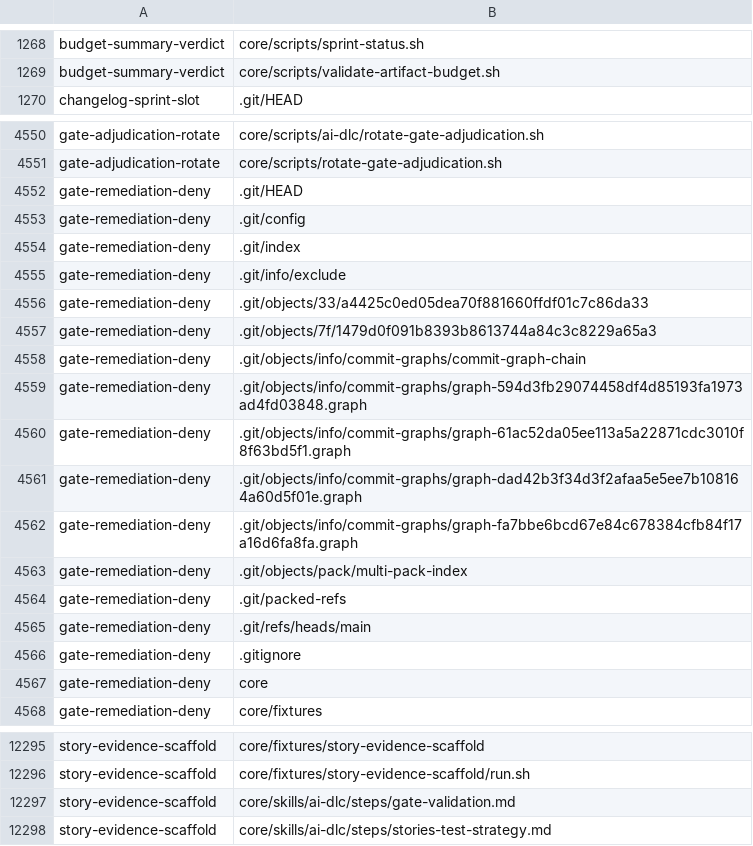
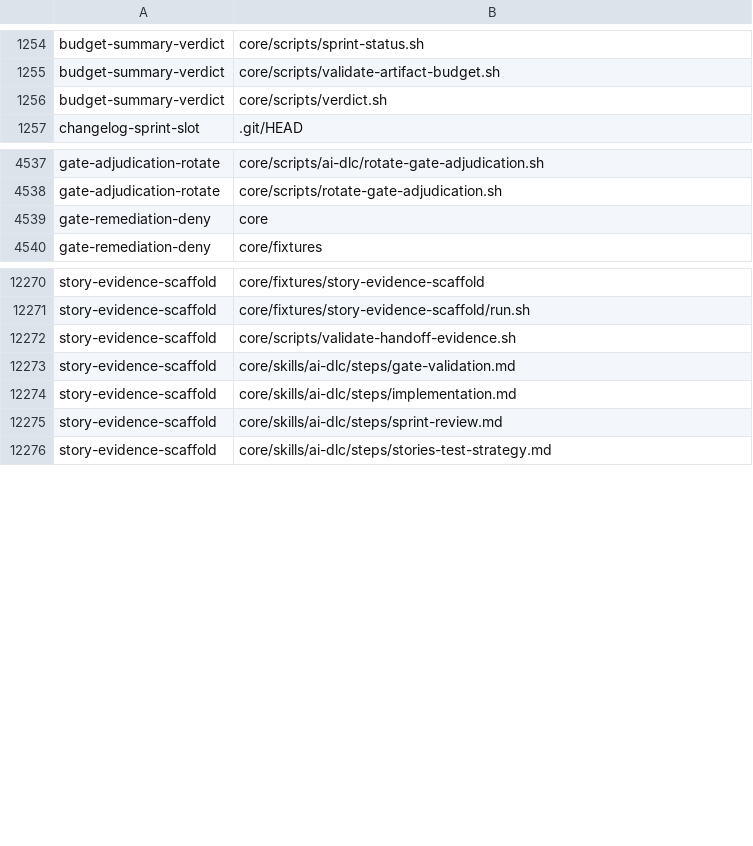
Before and after one commit to euron8/ai-dlc, a TSV file: .ai-dlc-fixture-readsets.tsv, drawn as a sheet; only a part is shown, gaps mark what is left out; the diff covers the shown part only.

```diff
--- a/.ai-dlc-fixture-readsets.tsv
+++ b/.ai-dlc-fixture-readsets.tsv
@@ -1269,2 +1255,3 @@ budget-summary-verdict	core/scripts/sprint-status.sh
 budget-summary-verdict	core/scripts/validate-artifact-budget.sh
+budget-summary-verdict	core/scripts/verdict.sh
 changelog-sprint-slot	.git/HEAD
@@ -4551,17 +4538,2 @@ gate-adjudication-rotate	core/scripts/ai-dlc/rotate-gate-adjudication.sh
 gate-adjudication-rotate	core/scripts/rotate-gate-adjudication.sh
-gate-remediation-deny	.git/HEAD
-gate-remediation-deny	.git/config
-gate-remediation-deny	.git/index
-gate-remediation-deny	.git/info/exclude
-gate-remediation-deny	.git/objects/33/a4425c0ed05dea70f881660ffdf01c7c86da33
-gate-remediation-deny	.git/objects/7f/1479d0f091b8393b8613744a84c3c8229a65a3
-gate-remediation-deny	.git/objects/info/commit-graphs/commit-graph-chain
-gate-remediation-deny	.git/objects/info/commit-graphs/graph-594d3fb29074458df4d85193fa1973ad4fd03848.graph
-gate-remediation-deny	.git/objects/info/commit-graphs/graph-61ac52da05ee113a5a22871cdc3010f8f63bd5f1.graph
-gate-remediation-deny	.git/objects/info/commit-graphs/graph-dad42b3f34d3f2afaa5e5ee7b108164a60d5f01e.graph
-gate-remediation-deny	.git/objects/info/commit-graphs/graph-fa7bbe6bcd67e84c678384cfb84f17a16d6fa8fa.graph
-gate-remediation-deny	.git/objects/pack/multi-pack-index
-gate-remediation-deny	.git/packed-refs
-gate-remediation-deny	.git/refs/heads/main
-gate-remediation-deny	.gitignore
 gate-remediation-deny	core
@@ -12296,3 +12271,6 @@ story-evidence-scaffold	core/fixtures/story-evidence-scaffold
 story-evidence-scaffold	core/fixtures/story-evidence-scaffold/run.sh
+story-evidence-scaffold	core/scripts/validate-handoff-evidence.sh
 story-evidence-scaffold	core/skills/ai-dlc/steps/gate-validation.md
+story-evidence-scaffold	core/skills/ai-dlc/steps/implementation.md
+story-evidence-scaffold	core/skills/ai-dlc/steps/sprint-review.md
 story-evidence-scaffold	core/skills/ai-dlc/steps/stories-test-strategy.md
```
Also changed, not shown: 7 added rows, 15 removed rows and 1 edited cell elsewhere in this file, 45 other files.
